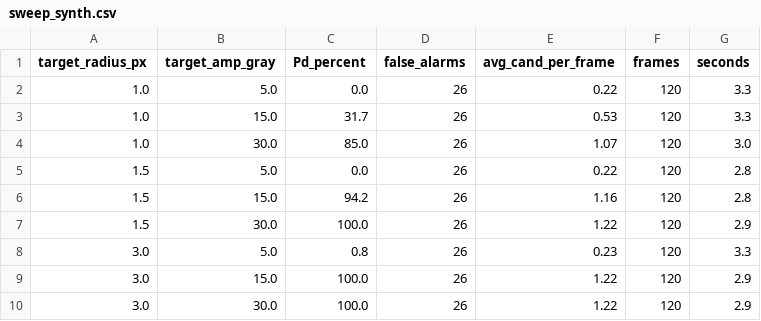
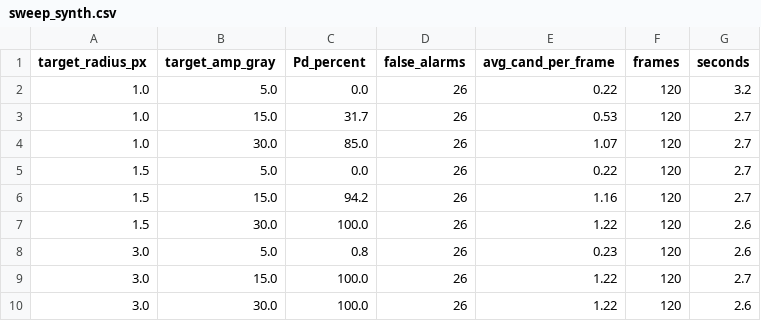
Before and after one commit to kkk3259/fmql30tai-low-slow-small-detect-track, a CSV file: results/sweep_synth.csv, drawn as a sheet.

Commit message:
fix: gitignore 行尾注释无效（改为独立行）+ 忽略 .vscode 与嵌套 clone 副本；sweep 数据重跑验证可复现（Pd/虚警完全一致）

```diff
--- a/results/sweep_synth.csv
+++ b/results/sweep_synth.csv
@@ -1,10 +1,10 @@
 target_radius_px,target_amp_gray,Pd_percent,false_alarms,avg_cand_per_frame,frames,seconds
-1.0,5.0,0.0,26,0.22,120,3.3
-1.0,15.0,31.7,26,0.53,120,3.3
-1.0,30.0,85.0,26,1.07,120,3.0
-1.5,5.0,0.0,26,0.22,120,2.8
-1.5,15.0,94.2,26,1.16,120,2.8
-1.5,30.0,100.0,26,1.22,120,2.9
-3.0,5.0,0.8,26,0.23,120,3.3
-3.0,15.0,100.0,26,1.22,120,2.9
-3.0,30.0,100.0,26,1.22,120,2.9
+1.0,5.0,0.0,26,0.22,120,3.2
+1.0,15.0,31.7,26,0.53,120,2.7
+1.0,30.0,85.0,26,1.07,120,2.7
+1.5,5.0,0.0,26,0.22,120,2.7
+1.5,15.0,94.2,26,1.16,120,2.7
+1.5,30.0,100.0,26,1.22,120,2.6
+3.0,5.0,0.8,26,0.23,120,2.6
+3.0,15.0,100.0,26,1.22,120,2.7
+3.0,30.0,100.0,26,1.22,120,2.6
```
Also changed, not shown: 1 other file.
